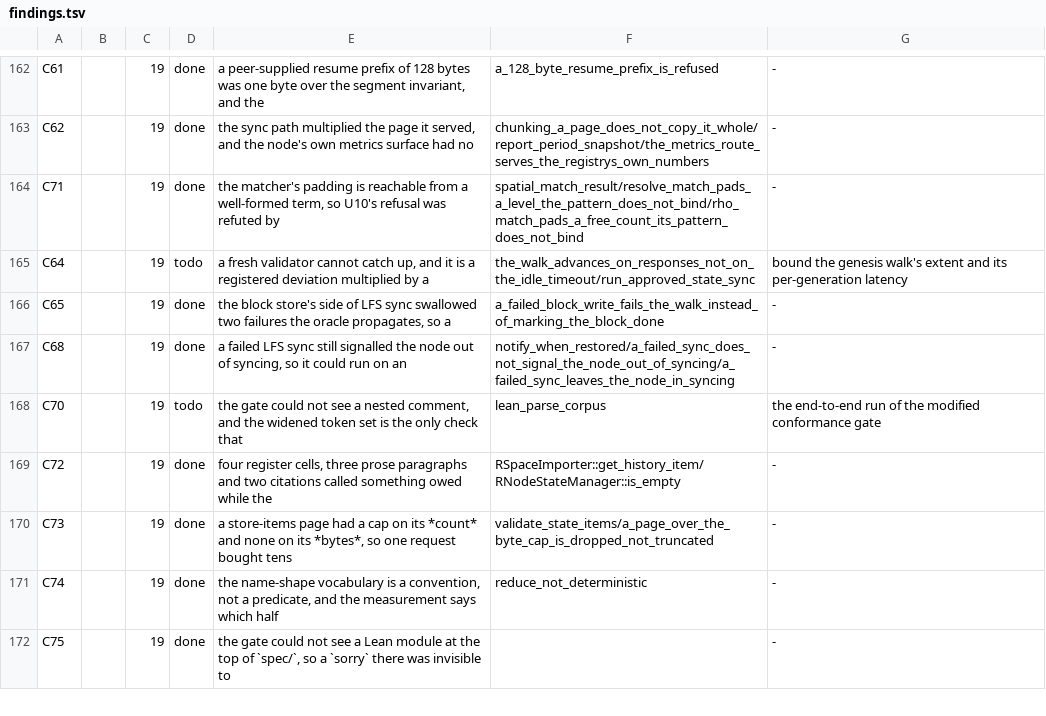
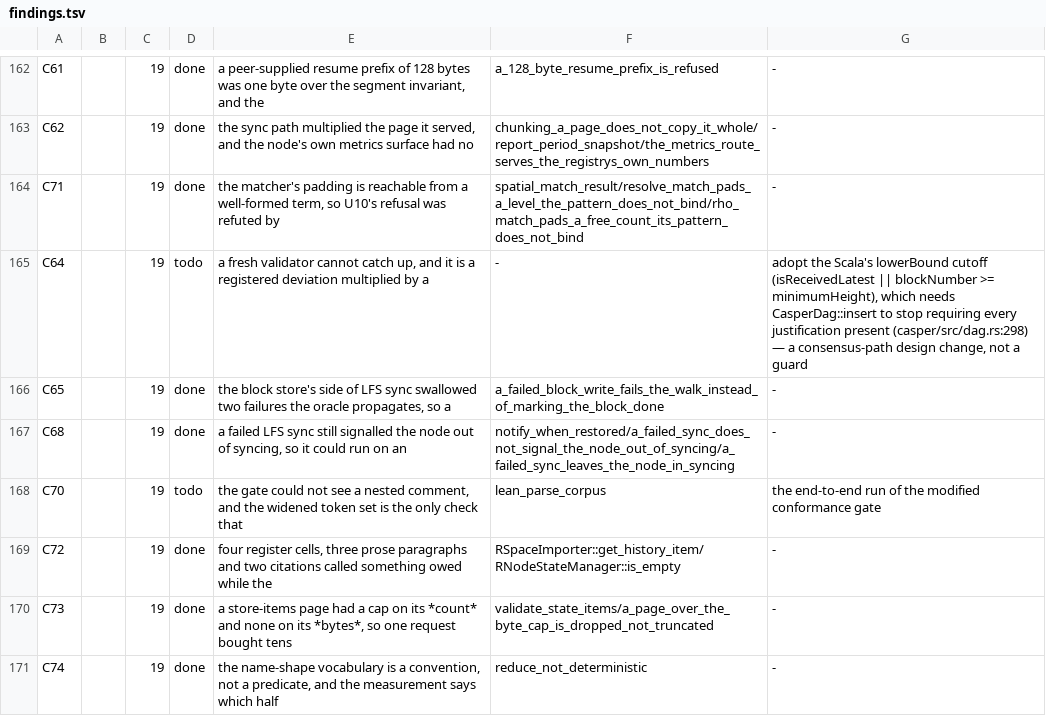
Before and after one commit to aixaria0/rchain-rust, a TSV file: spec/findings.tsv, drawn as a sheet; only a part is shown, gaps mark what is left out; the shorter side is filled out with more unchanged rows.

Commit message:
audit: C64 is re-examined and left open, because a guard cannot close it
The check-off's one remaining production finding, and the plan always flagged it as design work.
Re-examined rather than worked, and three things established so the next unit starts from the answer:

1. **The latency lever is not a defect.** Against a transport answering every request, a 6-block walk
   takes **3.85 ms** with the production 30 s timeout, pinned by
   `the_walk_advances_on_responses_not_on_the_idle_timeout`. What makes the walk long is the extent,
   so the `owes` cell's second half is discharged.

2. **The premise for not adopting the oracle's cutoff is real, and was verified rather than
   inherited.** `CasperDag::insert` refuses a block whose justification is absent — `casper/src/dag.rs:298`,
   `.ok_or_else(|| "justification not present in message map")`. Bounding the walk therefore leaves the
   DAG without the ancestry the insert demands, and every block below the bound *fails to insert*
   rather than arriving late.

3. **The rule to adopt is the oracle's own**, which is what would make it a fidelity fix rather than
   an invention: `blockIsAccepted = isReceivedLatest || blockNumber >= minimumHeight` with
   `blockHeightsBeforeFringe = deployLifespan` (`LfsBlockRequester.ST`) — ~50 blocks below the fringe,
   where the port walks 5,844.

**So closing this means changing what `dag.insert` requires**: a contract on the consensus path,
behind the finalizer and the fork choice. The `owes` cell now says that, and the row stays `todo` for
the right reason rather than being closed for a tidy one.

```diff
--- a/spec/findings.tsv
+++ b/spec/findings.tsv
@@ -164,3 +164,3 @@ C62		19	done	the sync path multiplied the page it served, and the node's own met
 C71		19	done	the matcher's padding is reachable from a well-formed term, so U10's refusal was refuted by	spatial_match_result/resolve_match_pads_a_level_the_pattern_does_not_bind/rho_match_pads_a_free_count_its_pattern_does_not_bind	-
-C64		19	todo	a fresh validator cannot catch up, and it is a registered deviation multiplied by a	the_walk_advances_on_responses_not_on_the_idle_timeout/run_approved_state_sync	bound the genesis walk's extent and its per-generation latency
+C64		19	todo	a fresh validator cannot catch up, and it is a registered deviation multiplied by a	-	adopt the Scala's lowerBound cutoff (isReceivedLatest || blockNumber >= minimumHeight), which needs CasperDag::insert to stop requiring every justification present (casper/src/dag.rs:298) — a consensus-path design change, not a guard
 C65		19	done	the block store's side of LFS sync swallowed two failures the oracle propagates, so a	a_failed_block_write_fails_the_walk_instead_of_marking_the_block_done	-
```
Also changed, not shown: 2 other files.
